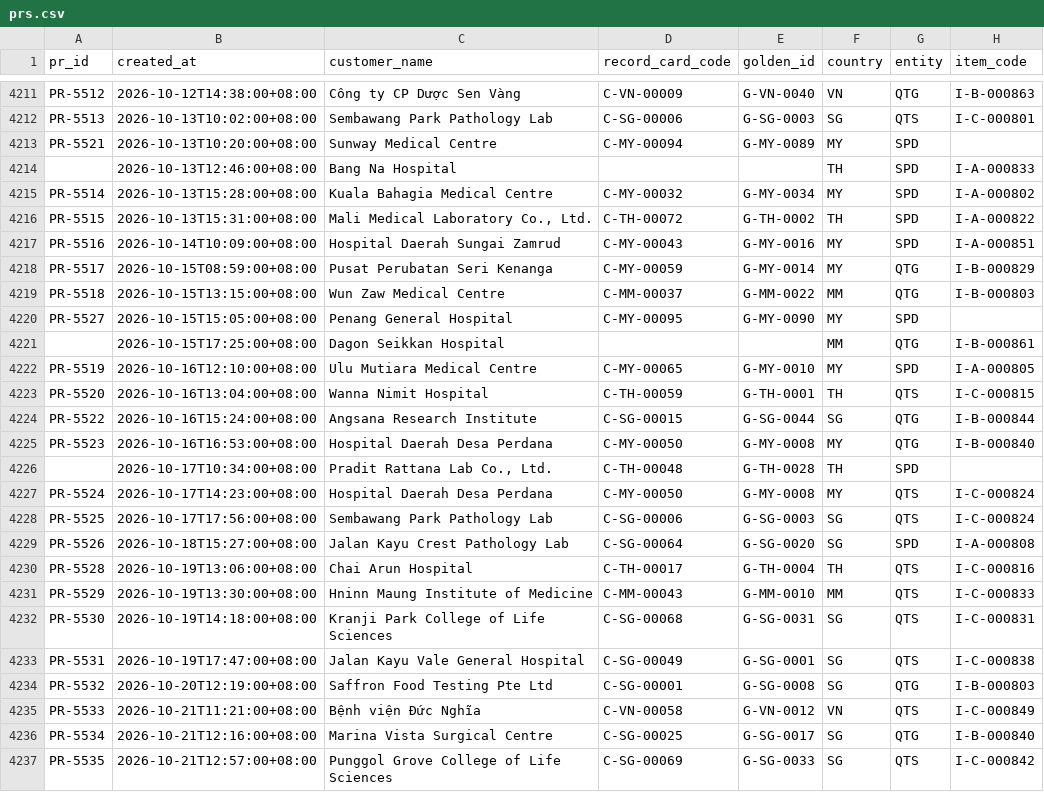
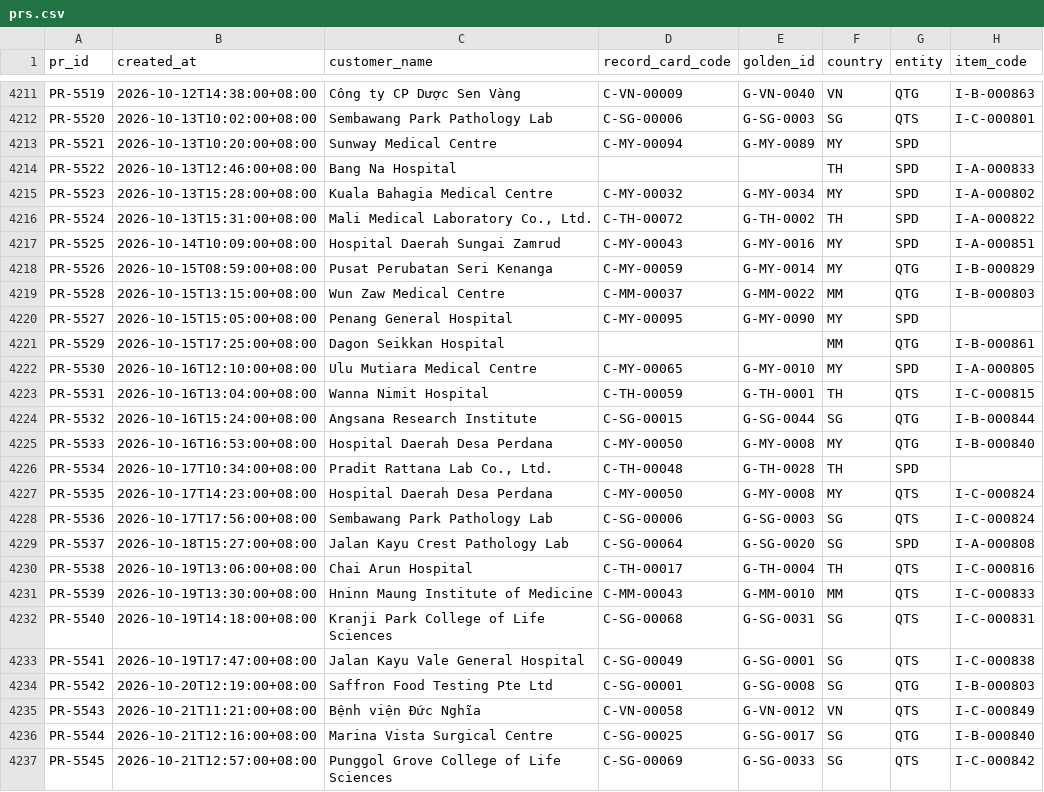
Before and after one commit to ethantyh03/onerecord, a CSV file: analytics/out/base/prs.csv, drawn as a sheet; only a part is shown, gaps mark what is left out; the diff covers the shown part only; the diff names each change by its address in the sheet, - before the commit and + after, or states it on an @@ line.

```diff
--- a/analytics/out/base/prs.csv
+++ b/analytics/out/base/prs.csv
-A4211 (pr_id): PR-5512
+A4211 (pr_id): PR-5519
-A4212 (pr_id): PR-5513
+A4212 (pr_id): PR-5520
-A4214 (pr_id): (empty)
+A4214 (pr_id): PR-5522
-A4215 (pr_id): PR-5514
+A4215 (pr_id): PR-5523
-A4216 (pr_id): PR-5515
+A4216 (pr_id): PR-5524
-A4217 (pr_id): PR-5516
+A4217 (pr_id): PR-5525
-A4218 (pr_id): PR-5517
+A4218 (pr_id): PR-5526
-A4219 (pr_id): PR-5518
+A4219 (pr_id): PR-5528
-A4221 (pr_id): (empty)
+A4221 (pr_id): PR-5529
-A4222 (pr_id): PR-5519
+A4222 (pr_id): PR-5530
-A4223 (pr_id): PR-5520
+A4223 (pr_id): PR-5531
-A4224 (pr_id): PR-5522
+A4224 (pr_id): PR-5532
-A4225 (pr_id): PR-5523
+A4225 (pr_id): PR-5533
-A4226 (pr_id): (empty)
+A4226 (pr_id): PR-5534
-A4227 (pr_id): PR-5524
+A4227 (pr_id): PR-5535
-A4228 (pr_id): PR-5525
+A4228 (pr_id): PR-5536
-A4229 (pr_id): PR-5526
+A4229 (pr_id): PR-5537
-A4230 (pr_id): PR-5528
+A4230 (pr_id): PR-5538
-A4231 (pr_id): PR-5529
+A4231 (pr_id): PR-5539
-A4232 (pr_id): PR-5530
+A4232 (pr_id): PR-5540
-A4233 (pr_id): PR-5531
+A4233 (pr_id): PR-5541
-A4234 (pr_id): PR-5532
+A4234 (pr_id): PR-5542
-A4235 (pr_id): PR-5533
+A4235 (pr_id): PR-5543
-A4236 (pr_id): PR-5534
+A4236 (pr_id): PR-5544
-A4237 (pr_id): PR-5535
+A4237 (pr_id): PR-5545
```
Also changed, not shown: 31 edited cells elsewhere in this file, analytics/out/base/enquiries.csv, 49 other files.
